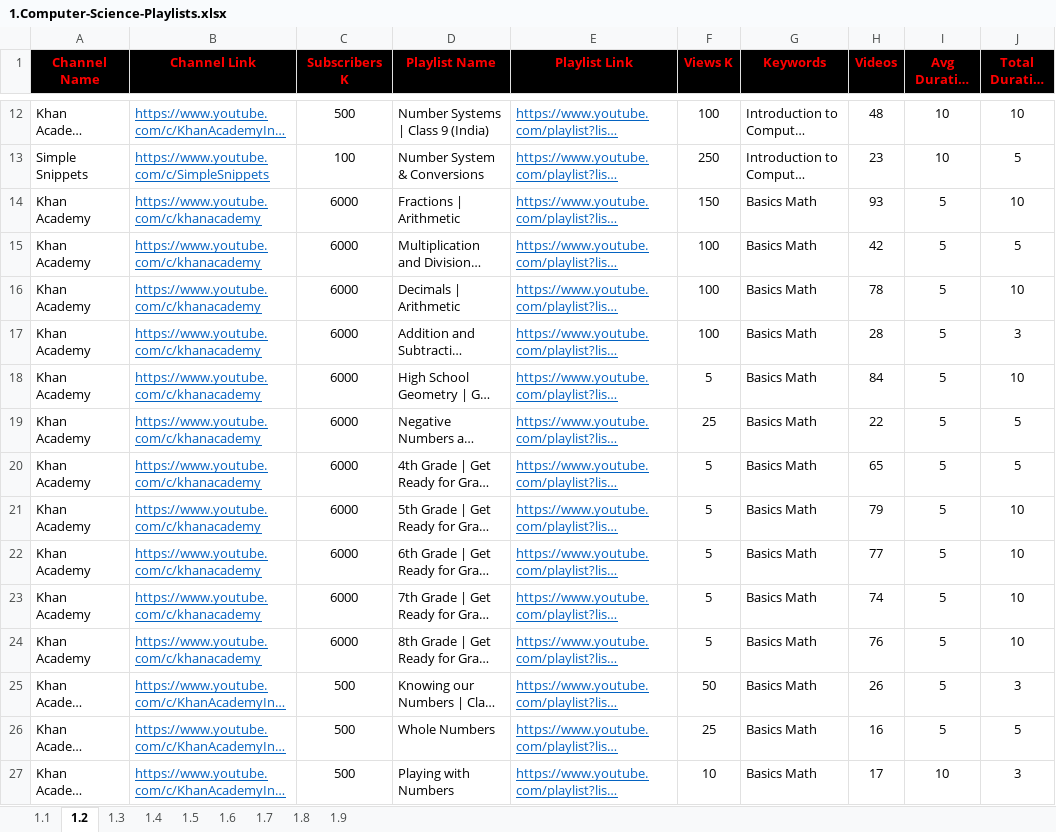
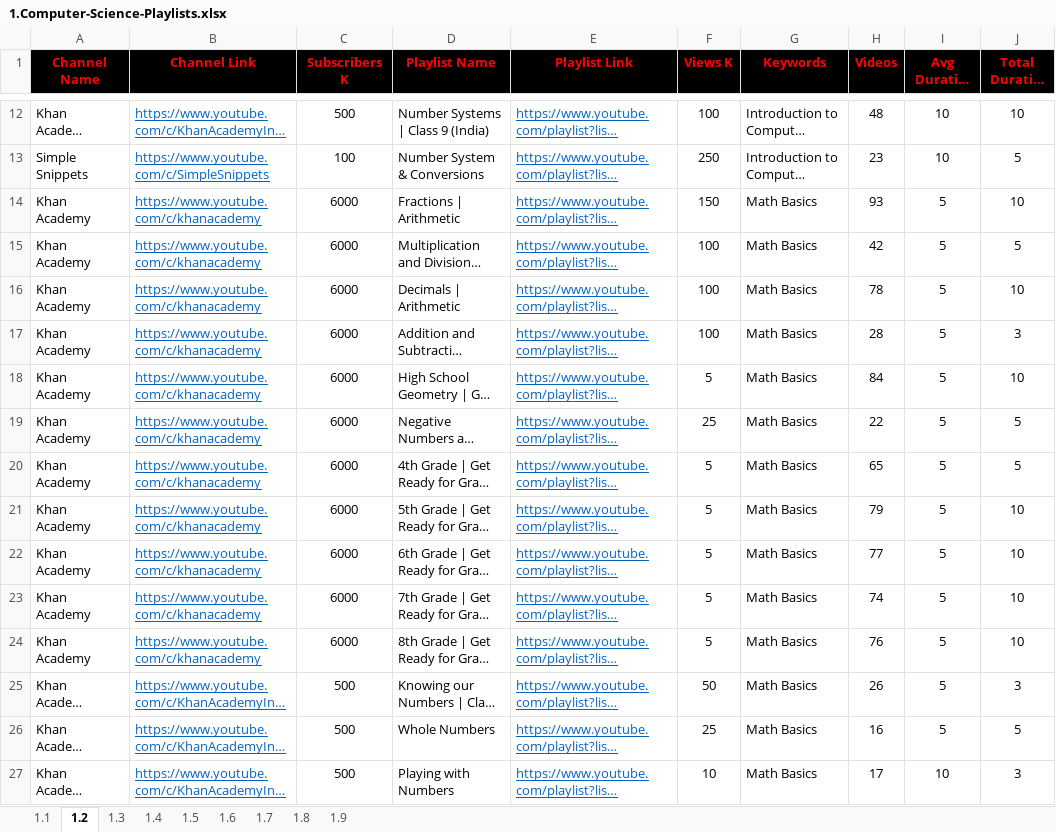
Before and after one commit to MarwanELAdawy/YouTube-Playlists, an Excel workbook: 1.Computer-Science-Playlists.xlsx, sheet 1.2, drawn as a sheet; only a part is shown, gaps mark what is left out; long unchanged cells end in …; values as stored, in another font and other column widths than the file's, no borders; the diff covers the shown part only; the diff names each change by its address in the sheet, - before the commit and + after, or states it on an @@ line.

```diff
--- a/1.Computer-Science-Playlists.xlsx (sheet 1.2)
+++ b/1.Computer-Science-Playlists.xlsx (sheet 1.2)
-G14:G27 (Keywords): Basics Math
+G14:G27 (Keywords): Math Basics
```
Also changed, not shown: 51 edited cells elsewhere in this sheet, sheet 1.1, 1 other file.
